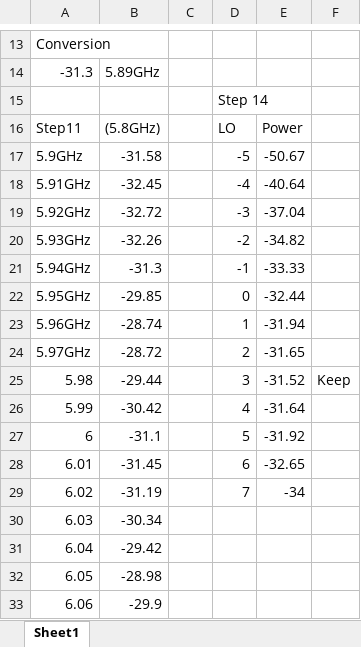
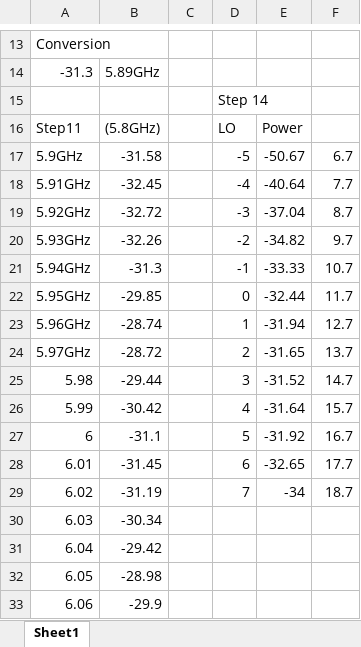
Before and after one commit to WanduiAlbert/HighFrequencyLab, an Excel workbook: Lab 4 files/LAB DATA/DataLab4.xlsx, sheet Sheet1, drawn as a sheet; only a part is shown, gaps mark what is left out; values as stored, in another font and other column widths than the file's, no borders; the diff names each change by its address in the sheet, - before the commit and + after, or states it on an @@ line.

```diff
--- a/Lab 4 files/LAB DATA/DataLab4.xlsx (sheet Sheet1)
+++ b/Lab 4 files/LAB DATA/DataLab4.xlsx (sheet Sheet1)
-F17: (empty)
+F17: 6.7
-F18: (empty)
+F18: 7.7
-F19: (empty)
+F19: 8.7
-F20: (empty)
+F20: 9.7
-F21: (empty)
+F21: 10.7
-F22: (empty)
+F22: 11.7
-F23: (empty)
+F23: 12.7
-F24: (empty)
+F24: 13.7
-F25: Keep
+F25: 14.7
-F26: (empty)
+F26: 15.7
-F27: (empty)
+F27: 16.7
-F28: (empty)
+F28: 17.7
-F29: (empty)
+F29: 18.7
```
Also changed, not shown: 13 other files.
